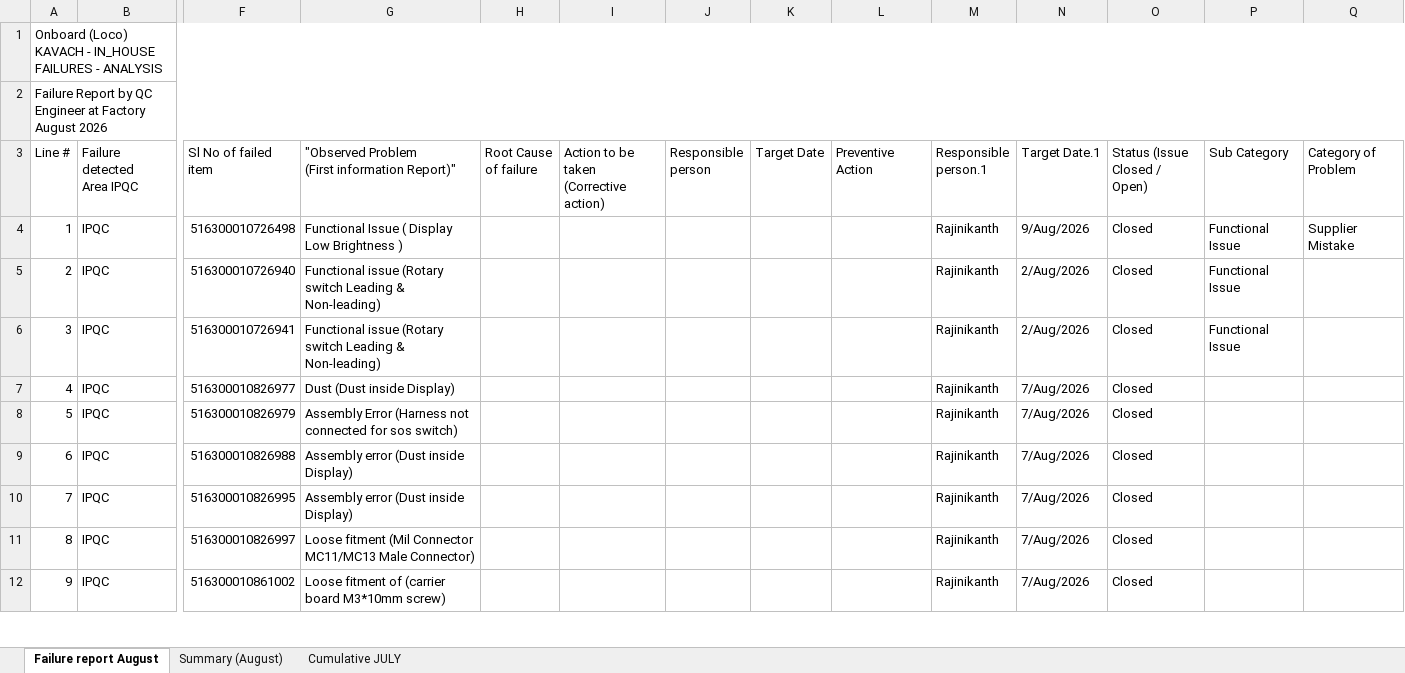
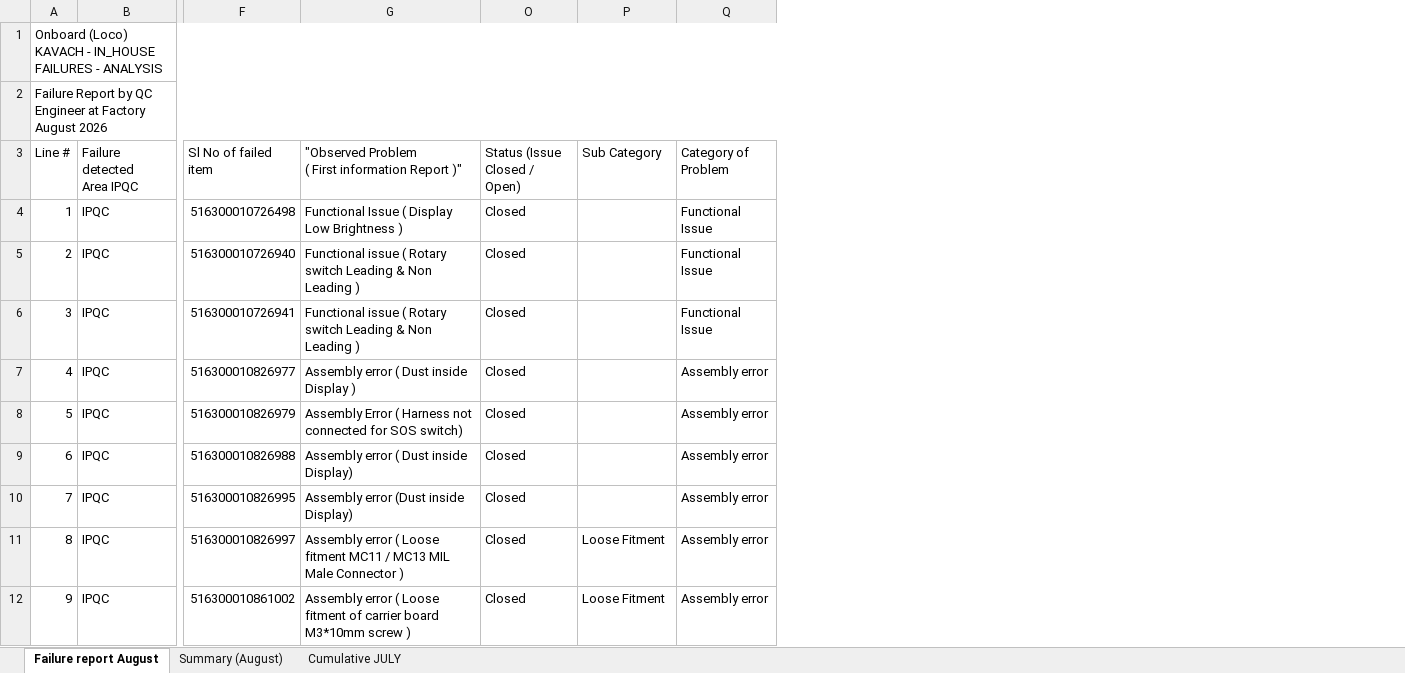
Before and after one commit to vamshi012345/tcas, an Excel workbook: August DATA 2026 Final.xlsx, sheet Failure report August, drawn as a sheet; only a part is shown, gaps mark what is left out; values as stored, in another font and other column widths than the file's, no cell formats; ↵ is a line break in a cell; the diff covers the shown part only; the diff names each change by its address in the sheet, - before the commit and + after, or states it on an @@ line.

Commit message:
Add files via upload

```diff
--- a/August DATA 2026 Final.xlsx (sheet Failure report August)
+++ b/August DATA 2026 Final.xlsx (sheet Failure report August)
@@ column H (Root Cause of failure) hidden, empty @@
@@ column I hidden, row 3: Action to be taken (Corrective action) @@
@@ column J (Responsible person) hidden, empty @@
@@ column K (Target Date) hidden, empty @@
@@ column L (Preventive Action) hidden, empty @@
@@ column M (Responsible person.1) hidden, rows 4-12: all Rajinikanth @@
@@ column N (Target Date.1) hidden, rows 4-12: 9/Aug/2026 | 2/Aug/2026 | 2/Aug/2026 | 7/Aug/2026 | 7/Aug/2026 | 7/Aug/2026 | 7/Aug/2026 | 7/Aug/2026 | 7/Aug/2026 @@
-G3: "Observed Problem ↵ (First information Report)"
+G3: "Observed Problem ↵ ( First information Report )"
-P4:P6 (Sub Category): Functional Issue
+P4:P6 (Sub Category): (empty)
-Q4 (Category of Problem): Supplier Mistake
+Q4 (Category of Problem): Functional Issue
-G5:G6: Functional issue (Rotary switch Leading & Non-leading)
+G5:G6: Functional issue ( Rotary switch Leading & Non Leading )
-Q5:Q6 (Category of Problem): (empty)
+Q5:Q6 (Category of Problem): Functional Issue
-G7: Dust (Dust inside Display)
+G7: Assembly error ( Dust inside Display )
-Q7:Q12 (Category of Problem): (empty)
+Q7:Q12 (Category of Problem): Assembly error
-G8: Assembly Error (Harness not connected for sos switch)
+G8: Assembly Error ( Harness not connected for SOS switch)
-G9: Assembly error (Dust inside Display)
+G9: Assembly error ( Dust inside Display)
-G11: Loose fitment (Mil Connector MC11/MC13 Male Connector)
+G11: Assembly error ( Loose fitment MC11 / MC13 MIL Male Connector )
-P11:P12 (Sub Category): (empty)
+P11:P12 (Sub Category): Loose Fitment
-G12: Loose fitment of (carrier board M3*10mm screw)
+G12: Assembly error ( Loose fitment of carrier board M3*10mm screw )
```
Also changed, not shown: 1117 edited cells elsewhere in this sheet, cell formats, hidden cells, charts or pictures.
